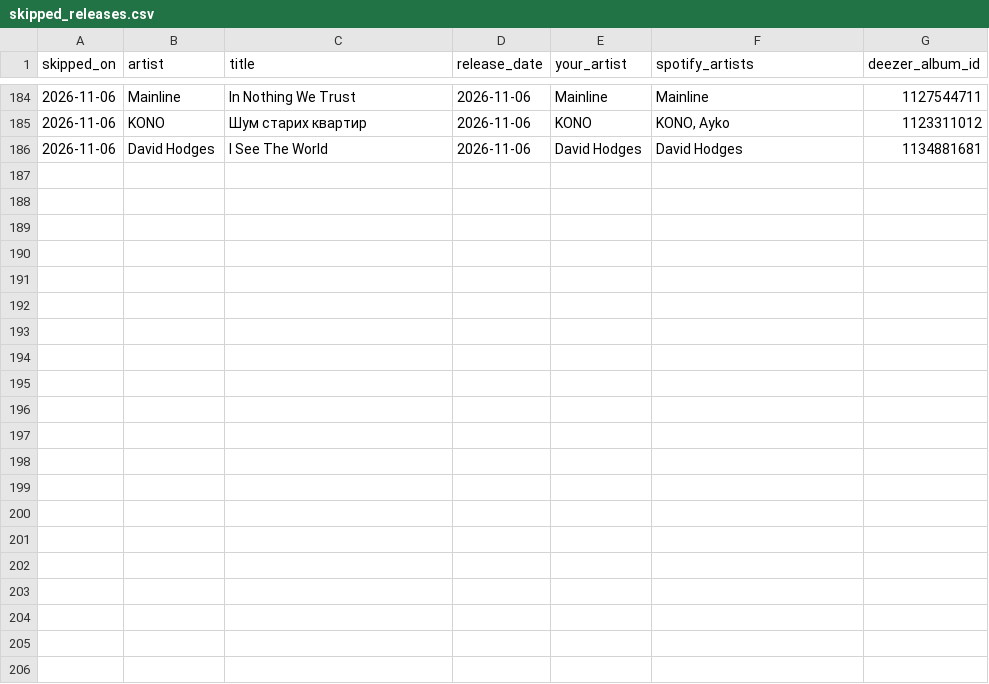
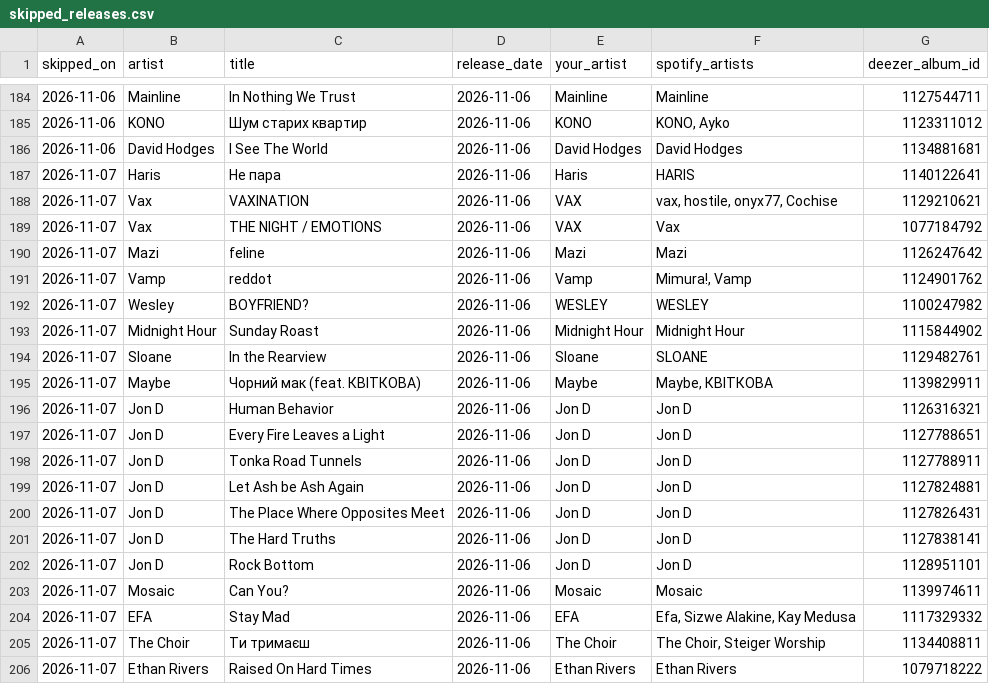
Before and after one commit to lzapffe/new-realeases-playlist, a CSV file: state/skipped_releases.csv, drawn as a sheet; only a part is shown, gaps mark what is left out.

```diff
--- a/state/skipped_releases.csv
+++ b/state/skipped_releases.csv
@@ -186 +186,21 @@
 "2026-11-06","David Hodges","I See The World","2026-11-06","David Hodges","David Hodges","1134881681"
+"2026-11-07","Haris","Не пара","2026-11-06","Haris","HARIS","1140122641"
+"2026-11-07","Vax","VAXINATION","2026-11-06","VAX","vax, hostile, onyx77, Cochise","1129210621"
+"2026-11-07","Vax","THE NIGHT / EMOTIONS","2026-11-06","VAX","Vax","1077184792"
+"2026-11-07","Mazi","feline","2026-11-06","Mazi","Mazi","1126247642"
+"2026-11-07","Vamp","reddot","2026-11-06","Vamp","Mimura!, Vamp","1124901762"
+"2026-11-07","Wesley","BOYFRIEND?","2026-11-06","WESLEY","WESLEY","1100247982"
+"2026-11-07","Midnight Hour","Sunday Roast","2026-11-06","Midnight Hour","Midnight Hour","1115844902"
+"2026-11-07","Sloane","In the Rearview","2026-11-06","Sloane","SLOANE","1129482761"
+"2026-11-07","Maybe","Чорний мак (feat. КВІТКОВА)","2026-11-06","Maybe","Maybe, КВІТКОВА","1139829911"
+"2026-11-07","Jon D","Human Behavior","2026-11-06","Jon D","Jon D","1126316321"
+"2026-11-07","Jon D","Every Fire Leaves a Light","2026-11-06","Jon D","Jon D","1127788651"
+"2026-11-07","Jon D","Tonka Road Tunnels","2026-11-06","Jon D","Jon D","1127788911"
+"2026-11-07","Jon D","Let Ash be Ash Again","2026-11-06","Jon D","Jon D","1127824881"
+"2026-11-07","Jon D","The Place Where Opposites Meet","2026-11-06","Jon D","Jon D","1127826431"
+"2026-11-07","Jon D","The Hard Truths","2026-11-06","Jon D","Jon D","1127838141"
+"2026-11-07","Jon D","Rock Bottom","2026-11-06","Jon D","Jon D","1128951101"
+"2026-11-07","Mosaic","Can You?","2026-11-06","Mosaic","Mosaic","1139974611"
+"2026-11-07","EFA","Stay Mad","2026-11-06","EFA","Efa, Sizwe Alakine, Kay Medusa","1117329332"
+"2026-11-07","The Choir","Ти тримаєш","2026-11-06","The Choir","The Choir, Steiger Worship","1134408811"
+"2026-11-07","Ethan Rivers","Raised On Hard Times","2026-11-06","Ethan Rivers","Ethan Rivers","1079718222"
```
Also changed, not shown: state/artists.csv, state/seen_releases.csv, 3 other files.
